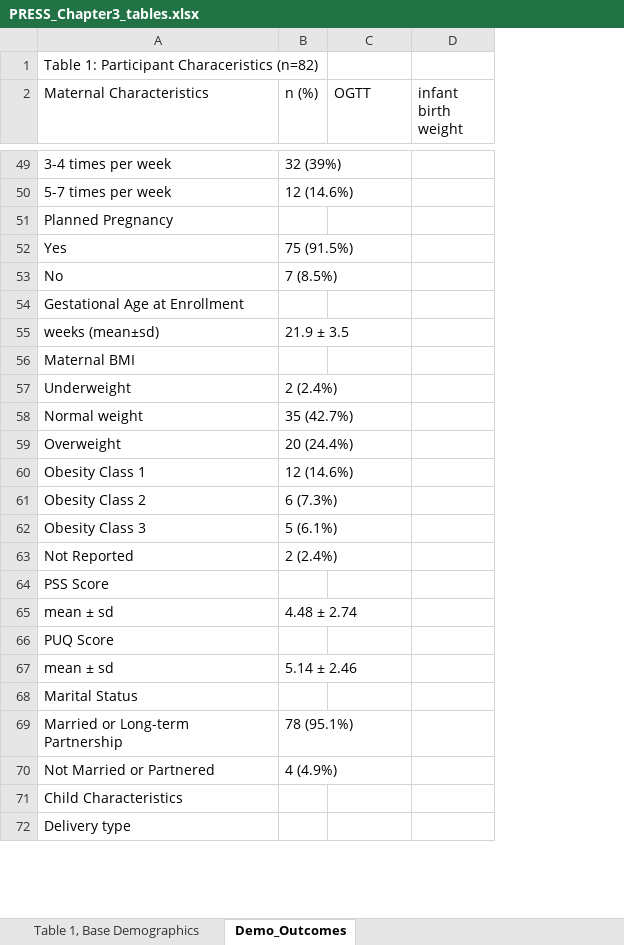
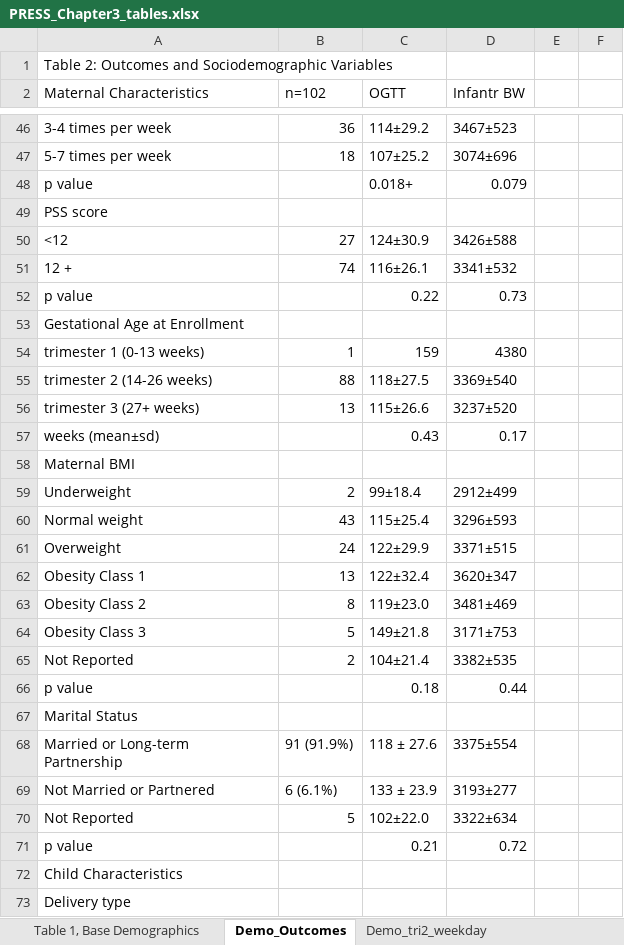
Before and after one commit to BridgesLab/Developmental-Obesity, an Excel workbook: Dissertation Chapters/Chapter 3/PRESS_Chapter3_tables.xlsx, sheet Demo_Outcomes, drawn as a sheet; only a part is shown, gaps mark what is left out; values as stored, in another font and other column widths than the file's, no cell formats; removed rows and columns are numbered as before the commit, all else as after; the diff covers the shown part only; the diff names each change by its address in the sheet, - before the commit and + after, or states it on an @@ line.

```diff
--- a/Dissertation Chapters/Chapter 3/PRESS_Chapter3_tables.xlsx (sheet Demo_Outcomes)
+++ b/Dissertation Chapters/Chapter 3/PRESS_Chapter3_tables.xlsx (sheet Demo_Outcomes)
+sheet tab: Demo_tri2_weekday
-column B (n (%)), rows 49-50: 32 (39%) | 12 (14.6%); rows 53-63: 7 (8.5%) |  | 21.9 ± 3.5 |  | 2 (2.4%) | 35 (42.7%) | 20 (24.4%) | 12 (14.6%) | 6 (7.3%) | 5 (6.1%) | 2 (2.4%); rows 69-70: 78 (95.1%) | 4 (4.9%)
+column B (n=102), rows 46-47: 36 | 18; rows 59-65: 2 | 43 | 24 | 13 | 8 | 5 | 2; rows 68-69: 91 (91.9%) | 6 (6.1%)
-column D (infant birth weight), empty
+column D (Infantr BW), rows 46-47: 3467±523 | 3074±696; rows 57-65: 0.17 |  | 2912±499 | 3296±593 | 3371±515 | 3620±347 | 3481±469 | 3171±753 | 3382±535; rows 68-69: 3375±554 | 3193±277
+column E, empty
+column F, empty
-A1 (Maternal Characteristics): Table 1: Participant Characeristics (n=82)
+A1 (Maternal Characteristics): Table 2: Outcomes and Sociodemographic Variables
-C46 (OGTT): (empty)
+C46 (OGTT): 114±29.2
-C47 (OGTT): (empty)
+C47 (OGTT): 107±25.2
-row 51: Planned Pregnancy
-row 52: Yes | 75 (91.5%)
+row 48: p value |  | 0.018+ | 0.079
-A49 (Maternal Characteristics): No
+A49 (Maternal Characteristics): PSS score
+row 50: <12 | 27 | 124±30.9 | 3426±588
+row 51: 12 + | 74 | 116±26.1 | 3341±532
+row 52: p value |  | 0.22 | 0.73
+row 54: trimester 1 (0-13 weeks) | 1 | 159 | 4380
+row 55: trimester 2 (14-26 weeks) | 88 | 118±27.5 | 3369±540
+row 56: trimester 3 (27+ weeks) | 13 | 115±26.6 | 3237±520
-C57 (OGTT): (empty)
+C57 (OGTT): 0.43
-C59 (OGTT): (empty)
+C59 (OGTT): 99±18.4
-C60 (OGTT): (empty)
+C60 (OGTT): 115±25.4
-C61 (OGTT): (empty)
+C61 (OGTT): 122±29.9
-C62 (OGTT): (empty)
+C62 (OGTT): 122±32.4
-C63 (OGTT): (empty)
+C63 (OGTT): 119±23.0
-C64 (OGTT): (empty)
+C64 (OGTT): 149±21.8
-C65 (OGTT): (empty)
+C65 (OGTT): 104±21.4
-row 64: PSS Score
-row 65: mean ± sd | 4.48 ± 2.74
-row 66: PUQ Score
-row 67: mean ± sd | 5.14 ± 2.46
+row 66: p value |  | 0.18 | 0.44
-C68 (OGTT): (empty)
+C68 (OGTT): 118 ± 27.6
-C69 (OGTT): (empty)
+C69 (OGTT): 133 ± 23.9
+row 70: Not Reported | 5 | 102±22.0 | 3322±634
+row 71: p value |  | 0.21 | 0.72
```
Also changed, not shown: 31 added rows, 29 removed rows and 15 edited cells elsewhere in this sheet, other sheet tabs, cell formats, 35 other files.
